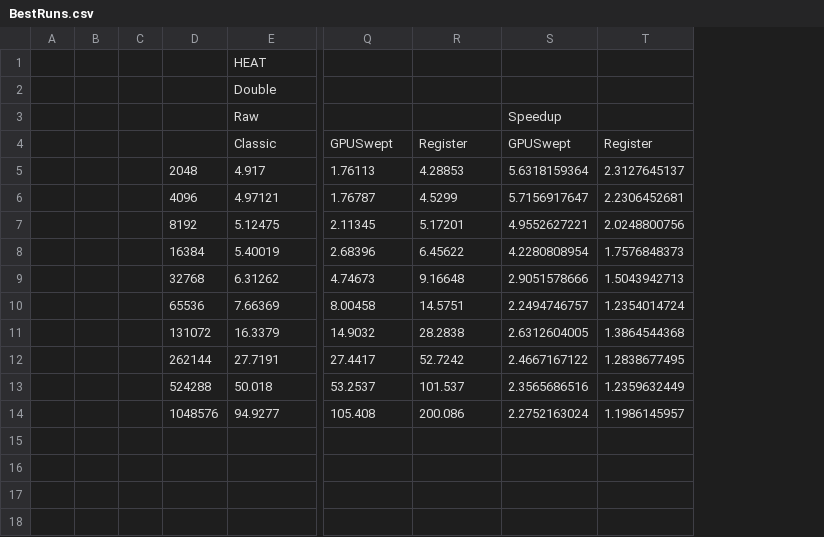
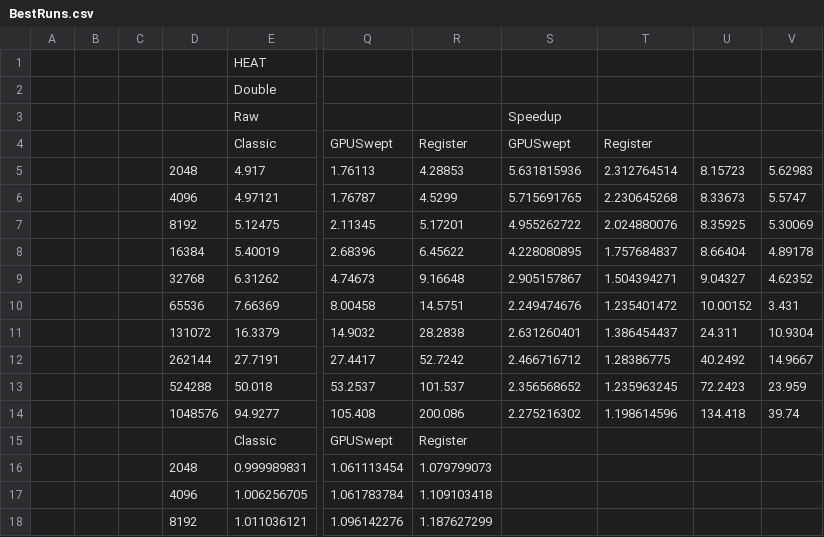
Before and after one commit to Niemeyer-Research-Group/1DSweptCUDA, a CSV file: ResultPlots/ConferencePaper/BestRuns.csv, drawn as a sheet; only a part is shown, gaps mark what is left out; removed rows and columns are numbered as before the commit, all else as after; rows hold the shown columns only; the diff covers the shown part only; the diff names each change by its address in the sheet, - before the commit and + after, or states it on an @@ line.

Commit message:
Finished the conference paper

```diff
--- a/ResultPlots/ConferencePaper/BestRuns.csv
+++ b/ResultPlots/ConferencePaper/BestRuns.csv
-column A, empty
-column B, empty
-column C, empty
+column A, empty
+column B, empty
+column C, empty
+column U, rows 5-14: 8.15723 | 8.33673 | 8.35925 | 8.66404 | 9.04327 | 10.00152 | 24.311 | 40.2492 | 72.2423 | 134.418
+column V, rows 5-14: 5.62983 | 5.5747 | 5.30069 | 4.89178 | 4.62352 | 3.431 | 10.9304 | 14.9667 | 23.959 | 39.74
-S5: 5.6318159364
+S5: 5.631815936
-T5: 2.3127645137
+T5: 2.312764514
-S6: 5.7156917647
+S6: 5.715691765
-T6: 2.2306452681
+T6: 2.230645268
-S7: 4.9552627221
+S7: 4.955262722
-T7: 2.0248800756
+T7: 2.024880076
-S8: 4.2280808954
+S8: 4.228080895
-T8: 1.7576848373
+T8: 1.757684837
-S9: 2.9051578666
+S9: 2.905157867
-T9: 1.5043942713
+T9: 1.504394271
-S10: 2.2494746757
+S10: 2.249474676
-T10: 1.2354014724
+T10: 1.235401472
-S11: 2.6312604005
+S11: 2.631260401
-T11: 1.3864544368
+T11: 1.386454437
-S12: 2.4667167122
+S12: 2.466716712
-T12: 1.2838677495
+T12: 1.28386775
-S13: 2.3565686516
+S13: 2.356568652
-T13: 1.2359632449
+T13: 1.235963245
-S14: 2.2752163024
+S14: 2.275216302
-T14: 1.1986145957
+T14: 1.198614596
-row 15: (empty)
+row 15:  |  |  |  | Classic | GPUSwept | Register
-row 16: (empty)
+row 16:  |  |  | 2048 | 0.999989831 | 1.061113454 | 1.079799073
-row 17: (empty)
+row 17:  |  |  | 4096 | 1.006256705 | 1.061783784 | 1.109103418
-row 18: (empty)
+row 18:  |  |  | 8192 | 1.011036121 | 1.096142276 | 1.187627299
```
Also changed, not shown: 118 edited cells elsewhere in this file, 15 other files.
